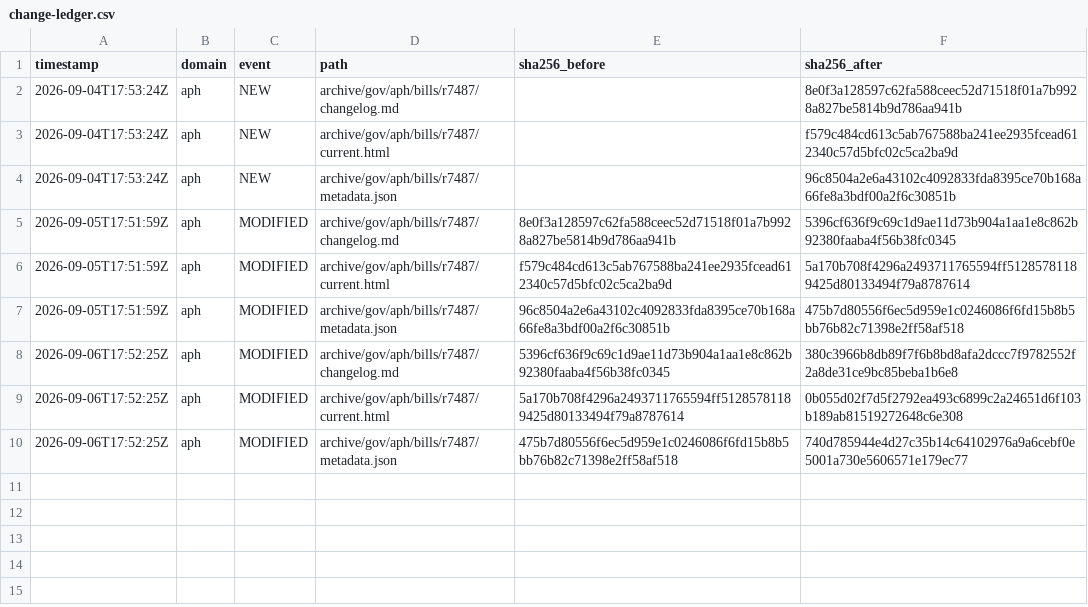
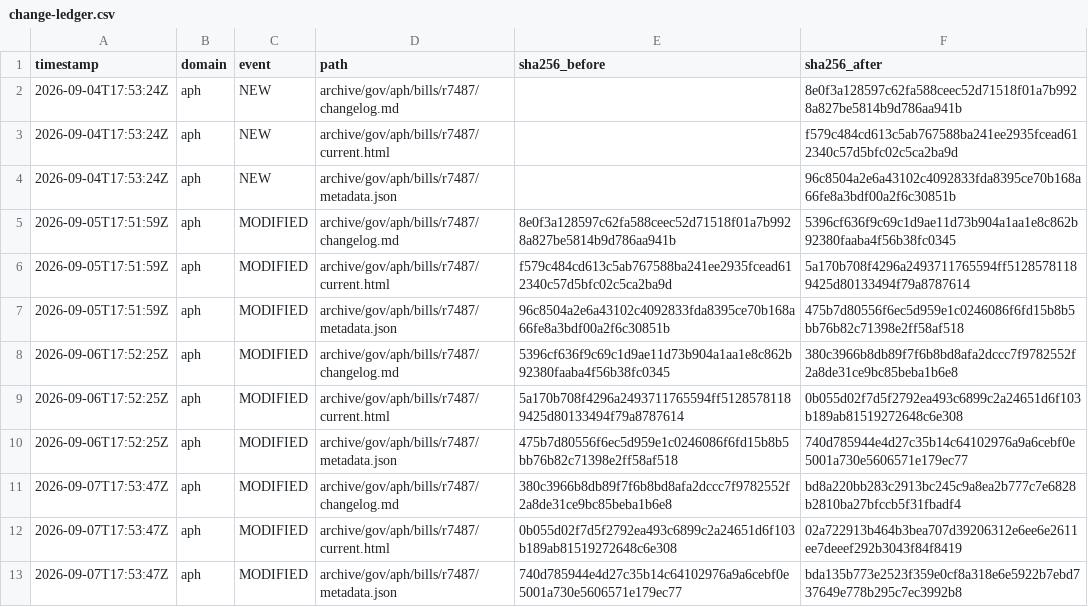
Before and after one commit to myNDISwiki/MyNDIS, a CSV file: archive/reports/aph/change-ledger.csv, drawn as a sheet.

```diff
--- a/archive/reports/aph/change-ledger.csv
+++ b/archive/reports/aph/change-ledger.csv
@@ -10 +10,4 @@ timestamp,domain,event,path,sha256_before,sha256_after
 2026-09-06T17:52:25Z,aph,MODIFIED,archive/gov/aph/bills/r7487/metadata.json,475b7d80556f6ec5d959e1c0246086f6fd15b8b5bb76b82c71398e2ff58af518,740d785944e4d27c35b14c64102976a9a6cebf0e5001a730e5606571e179ec77
+2026-09-07T17:53:47Z,aph,MODIFIED,archive/gov/aph/bills/r7487/changelog.md,380c3966b8db89f7f6b8bd8afa2dccc7f9782552f2a8de31ce9bc85beba1b6e8,bd8a220bb283c2913bc245c9a8ea2b777c7e6828b2810ba27bfccb5f31fbadf4
+2026-09-07T17:53:47Z,aph,MODIFIED,archive/gov/aph/bills/r7487/current.html,0b055d02f7d5f2792ea493c6899c2a24651d6f103b189ab81519272648c6e308,02a722913b464b3bea707d39206312e6ee6e2611ee7deeef292b3043f84f8419
+2026-09-07T17:53:47Z,aph,MODIFIED,archive/gov/aph/bills/r7487/metadata.json,740d785944e4d27c35b14c64102976a9a6cebf0e5001a730e5606571e179ec77,bda135b773e2523f359e0cf8a318e6e5922b7ebd737649e778b295c7ec3992b8
```
Also changed, not shown: archive/reports/engage-ndis/change-ledger.csv, archive/reports/ndia/change-ledger.csv, 26 other files.
